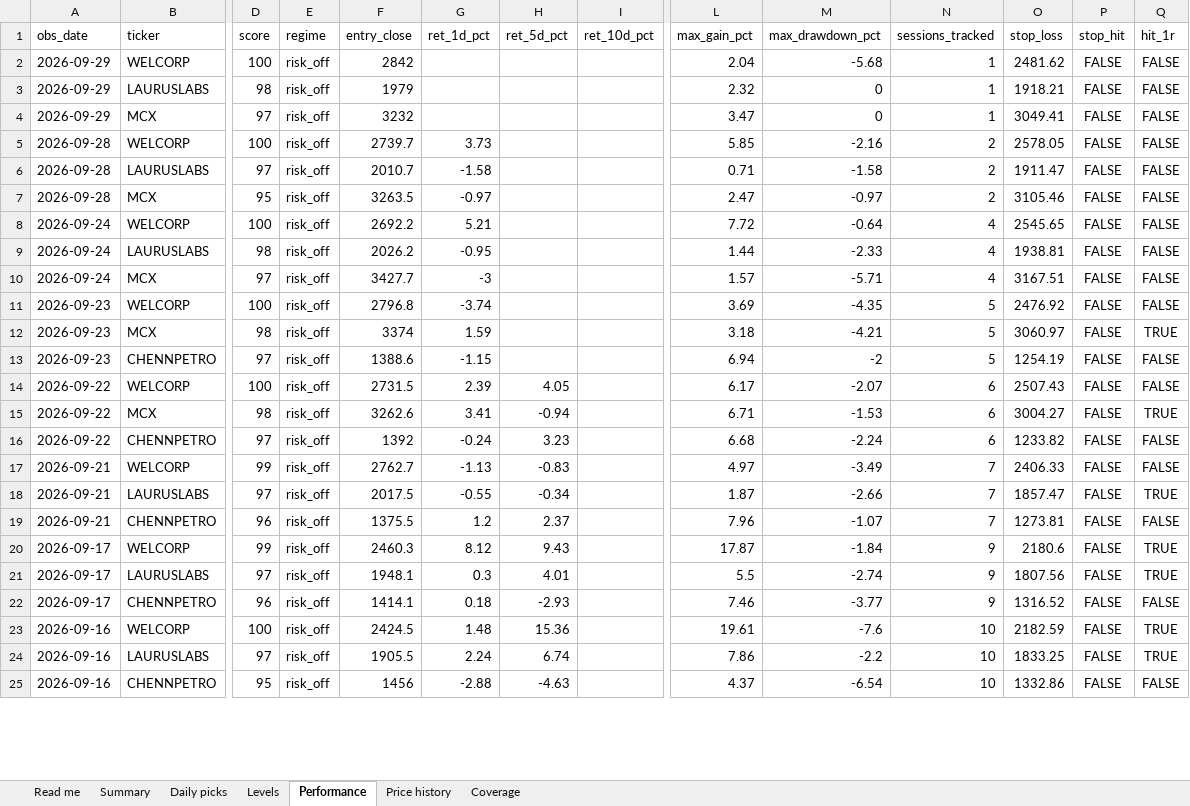
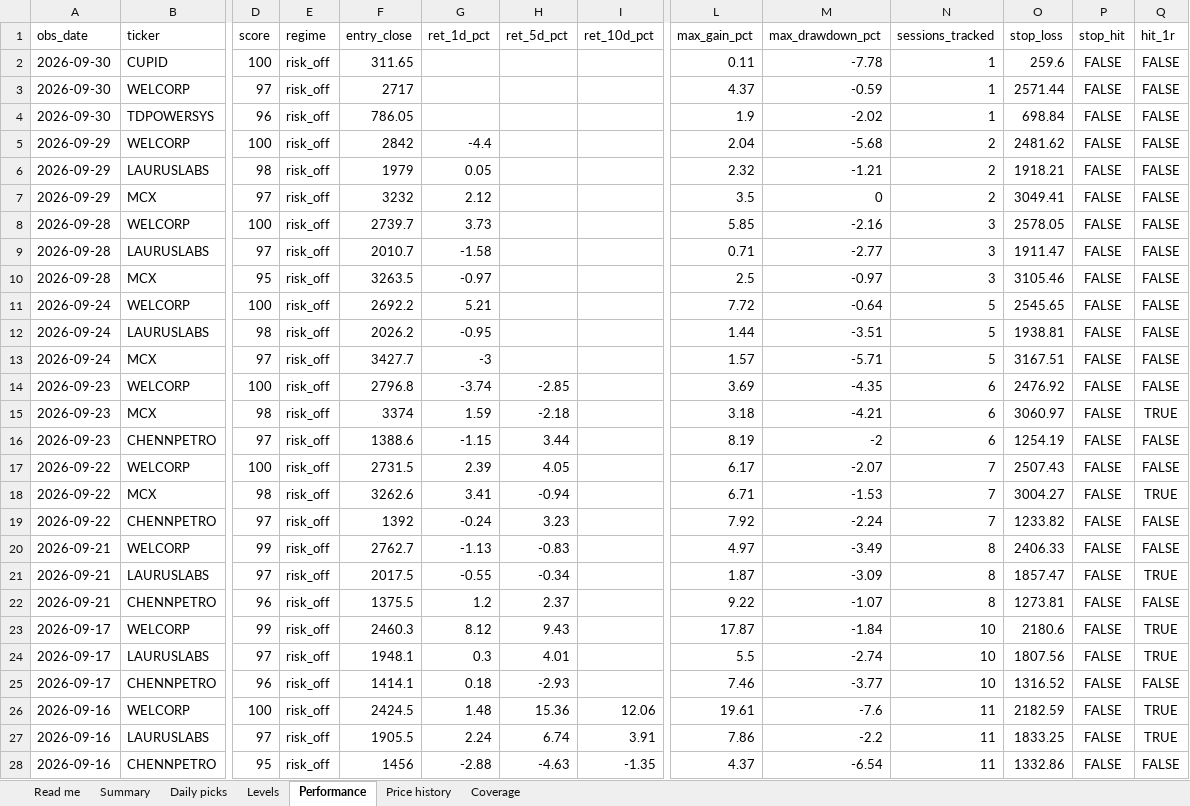
Before and after one commit to compukidsdgp-creator/Swing-trading, an Excel workbook: reports/daily_tracker.xlsx, sheet Performance, drawn as a sheet; only a part is shown, gaps mark what is left out; values as stored, in another font and other column widths than the file's, no borders; addresses are those after the commit; rows hold the shown columns only; the diff covers the shown part only; the diff names each change by its address in the sheet, - before the commit and + after, or states it on an @@ line.

```diff
--- a/reports/daily_tracker.xlsx (sheet Performance)
+++ b/reports/daily_tracker.xlsx (sheet Performance)
+row 2: 2026-09-30 | CUPID | 100 | risk_off | 311.65 |  |  |  | 0.11 | -7.78 | 1 | 259.6 | FALSE | FALSE
+row 3: 2026-09-30 | WELCORP | 97 | risk_off | 2717 |  |  |  | 4.37 | -0.59 | 1 | 2571.44 | FALSE | FALSE
+row 4: 2026-09-30 | TDPOWERSYS | 96 | risk_off | 786.05 |  |  |  | 1.9 | -2.02 | 1 | 698.84 | FALSE | FALSE
-G5 (ret_1d_pct): (empty)
+G5 (ret_1d_pct): -4.4
-N5:N7 (sessions_tracked): 1
+N5:N7 (sessions_tracked): 2
-G6 (ret_1d_pct): (empty)
+G6 (ret_1d_pct): 0.05
-M6 (max_drawdown_pct): 0
+M6 (max_drawdown_pct): -1.21
-G7 (ret_1d_pct): (empty)
+G7 (ret_1d_pct): 2.12
-L7 (max_gain_pct): 3.47
+L7 (max_gain_pct): 3.5
-N8:N10 (sessions_tracked): 2
+N8:N10 (sessions_tracked): 3
-M9 (max_drawdown_pct): -1.58
+M9 (max_drawdown_pct): -2.77
-L10 (max_gain_pct): 2.47
+L10 (max_gain_pct): 2.5
-N11:N13 (sessions_tracked): 4
+N11:N13 (sessions_tracked): 5
-M12 (max_drawdown_pct): -2.33
+M12 (max_drawdown_pct): -3.51
-H14 (ret_5d_pct): (empty)
+H14 (ret_5d_pct): -2.85
-N14:N16 (sessions_tracked): 5
+N14:N16 (sessions_tracked): 6
-H15 (ret_5d_pct): (empty)
+H15 (ret_5d_pct): -2.18
-H16 (ret_5d_pct): (empty)
+H16 (ret_5d_pct): 3.44
-L16 (max_gain_pct): 6.94
+L16 (max_gain_pct): 8.19
-N17:N19 (sessions_tracked): 6
+N17:N19 (sessions_tracked): 7
-L19 (max_gain_pct): 6.68
+L19 (max_gain_pct): 7.92
-N20:N22 (sessions_tracked): 7
+N20:N22 (sessions_tracked): 8
-M21 (max_drawdown_pct): -2.66
+M21 (max_drawdown_pct): -3.09
-L22 (max_gain_pct): 7.96
+L22 (max_gain_pct): 9.22
-N23:N25 (sessions_tracked): 9
+N23:N25 (sessions_tracked): 10
-I26 (ret_10d_pct): (empty)
+I26 (ret_10d_pct): 12.06
-N26:N28 (sessions_tracked): 10
+N26:N28 (sessions_tracked): 11
-I27 (ret_10d_pct): (empty)
+I27 (ret_10d_pct): 3.91
-I28 (ret_10d_pct): (empty)
+I28 (ret_10d_pct): -1.35
```
Also changed, not shown: 94 edited cells elsewhere in this sheet, sheet Price history, sheet Daily picks, sheet Levels, sheet Summary, sheet Coverage, sheet Read me, 6 other files.
